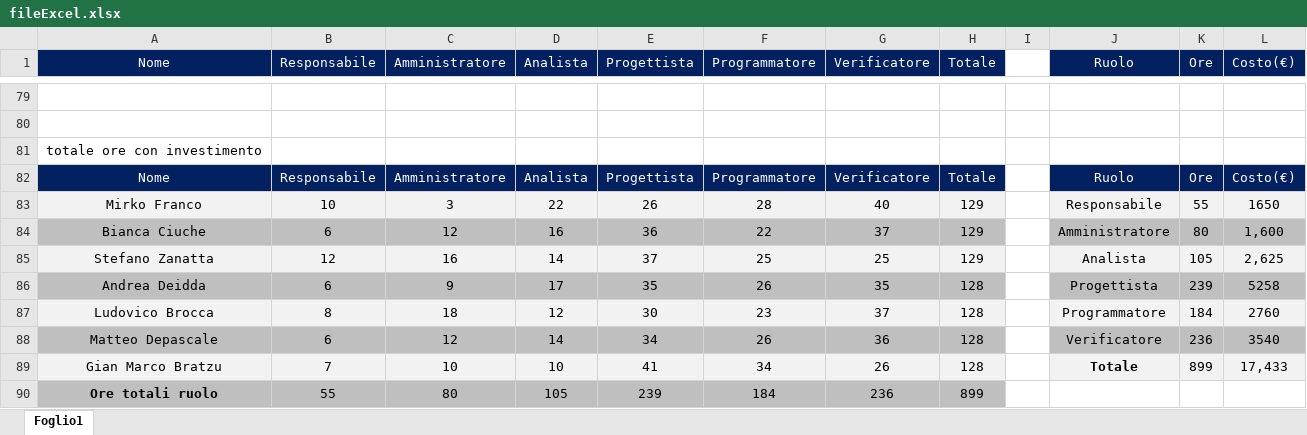
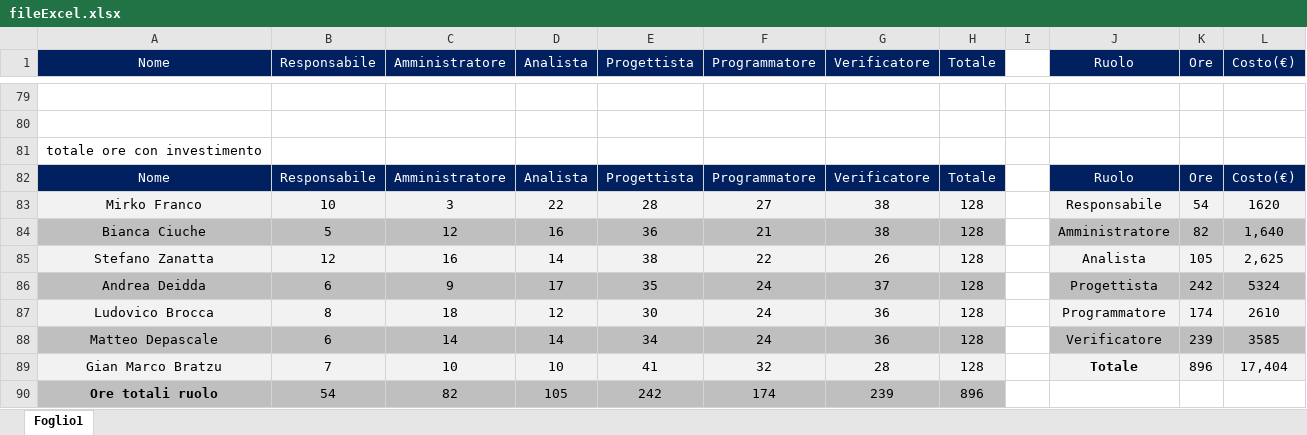
Before and after one commit to mirkofranco/ProgettoSWEDocumentazione, an Excel workbook: Esterni/PianoDiProgetto/fileExcel.xlsx, sheet Foglio1, drawn as a sheet; only a part is shown, gaps mark what is left out; values as stored, in another font and other column widths than the file's, no borders; charts and pictures not drawn; removed rows and columns are numbered as before the commit, all else as after; the diff covers the shown part only; the diff names each change by its address in the sheet, - before the commit and + after, or states it on an @@ line.

```diff
--- a/Esterni/PianoDiProgetto/fileExcel.xlsx (sheet Foglio1)
+++ b/Esterni/PianoDiProgetto/fileExcel.xlsx (sheet Foglio1)
-E83 (Progettista): 26
+E83 (Progettista): 28
-F83 (Programmatore): 28
+F83 (Programmatore): 27
-G83 (Verificatore): 40
+G83 (Verificatore): 38
-H83:H85 (Totale): 129
+H83:H85 (Totale): 128
-K83 (Ore): 55
+K83 (Ore): 54
-L83 (Costo(€)): 1650
+L83 (Costo(€)): 1620
-B84 (Responsabile): 6
+B84 (Responsabile): 5
-F84 (Programmatore): 22
+F84 (Programmatore): 21
-G84 (Verificatore): 37
+G84 (Verificatore): 38
-K84 (Ore): 80
+K84 (Ore): 82
-L84 (Costo(€)): 1,600
+L84 (Costo(€)): 1,640
-E85 (Progettista): 37
+E85 (Progettista): 38
-F85 (Programmatore): 25
+F85 (Programmatore): 22
-G85 (Verificatore): 25
+G85 (Verificatore): 26
-F86 (Programmatore): 26
+F86 (Programmatore): 24
-G86 (Verificatore): 35
+G86 (Verificatore): 37
-K86 (Ore): 239
+K86 (Ore): 242
-L86 (Costo(€)): 5258
+L86 (Costo(€)): 5324
-F87 (Programmatore): 23
+F87 (Programmatore): 24
-G87 (Verificatore): 37
+G87 (Verificatore): 36
-K87 (Ore): 184
+K87 (Ore): 174
-L87 (Costo(€)): 2760
+L87 (Costo(€)): 2610
-C88 (Amministratore): 12
+C88 (Amministratore): 14
-F88 (Programmatore): 26
+F88 (Programmatore): 24
-K88 (Ore): 236
+K88 (Ore): 239
-L88 (Costo(€)): 3540
+L88 (Costo(€)): 3585
-F89 (Programmatore): 34
+F89 (Programmatore): 32
-G89 (Verificatore): 26
+G89 (Verificatore): 28
-K89 (Ore): 899
+K89 (Ore): 896
-L89 (Costo(€)): 17,433
+L89 (Costo(€)): 17,404
-row 90: Ore totali ruolo | 55 | 80 | 105 | 239 | 184 | 236 | 899
+row 90: Ore totali ruolo | 54 | 82 | 105 | 242 | 174 | 239 | 896
```
Also changed, not shown: 1 added row, 1 removed row, 99 edited cells and cell formats elsewhere in this sheet, charts or pictures, 16 other files.
